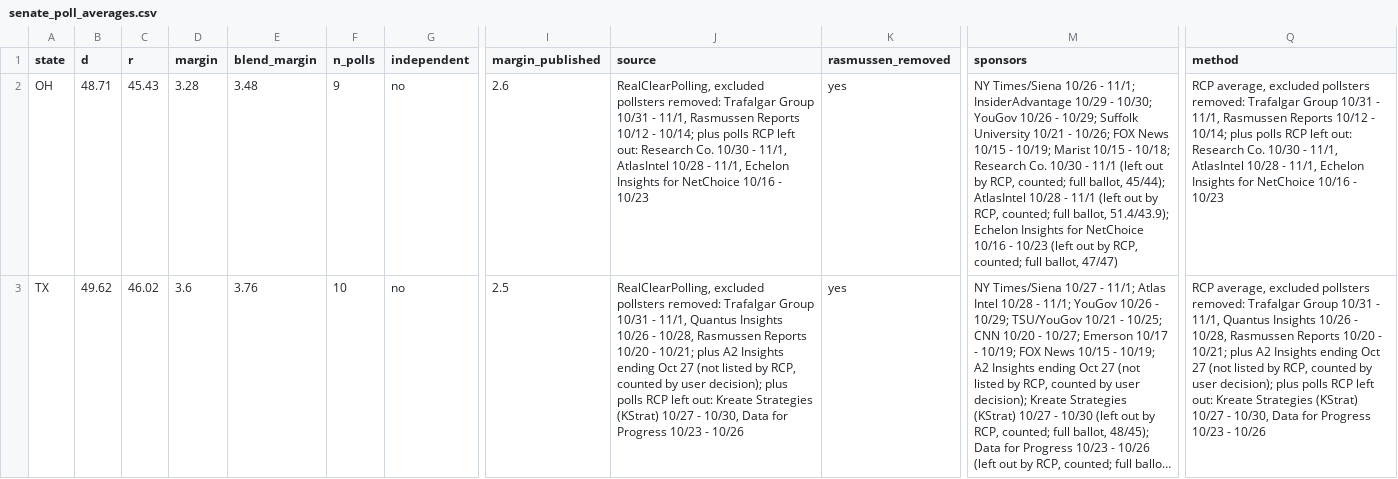
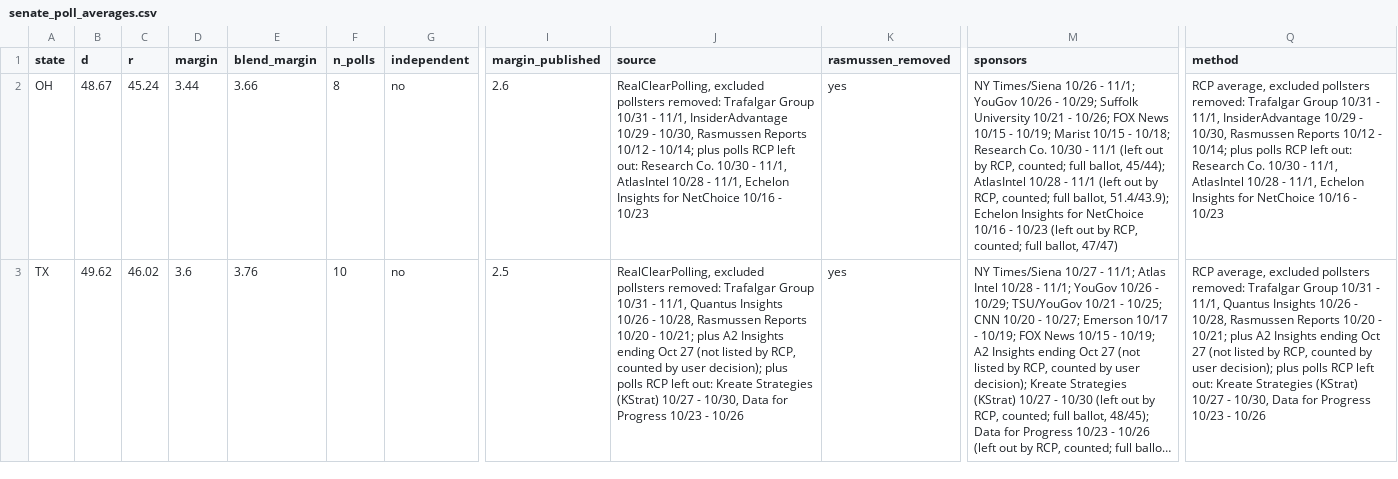
Before and after one commit to tcbDNA/house-2026, a CSV file: backend/data/senate_poll_averages.csv, drawn as a sheet; only a part is shown, gaps mark what is left out; long unchanged cells end in …; the diff covers the shown part only; the diff names each change by its address in the sheet, - before the commit and + after, or states it on an @@ line.

```diff
--- a/backend/data/senate_poll_averages.csv
+++ b/backend/data/senate_poll_averages.csv
-B2 (d): 48.71
+B2 (d): 48.67
-C2 (r): 45.43
+C2 (r): 45.24
-D2 (margin): 3.28
+D2 (margin): 3.44
-E2 (blend_margin): 3.48
+E2 (blend_margin): 3.66
-F2 (n_polls): 9
+F2 (n_polls): 8
-J2 (source): …- 11/1, Rasmussen Reports…
+J2 (source): …- 11/1, InsiderAdvantage 10/29 - 10/30, Rasmussen Reports…
-M2 (sponsors): …- 11/1; InsiderAdvantage 10/29 - 10/30; YouGov 10/26…
+M2 (sponsors): …- 11/1; YouGov 10/26…
-Q2 (method): …- 11/1, Rasmussen Reports…
+Q2 (method): …- 11/1, InsiderAdvantage 10/29 - 10/30, Rasmussen Reports…
```
Also changed, not shown: 56 edited cells elsewhere in this file, backend/analysis/comparison.csv, backend/data/governor_poll_averages.csv, 19 other files.
